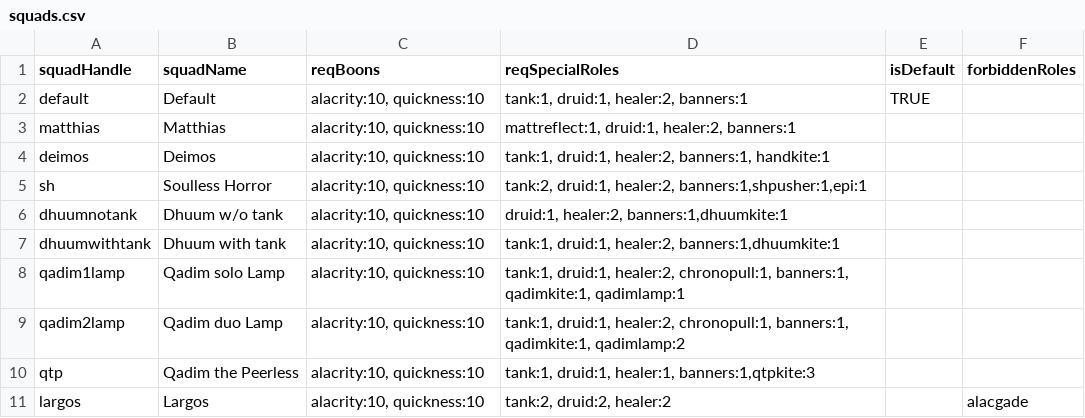
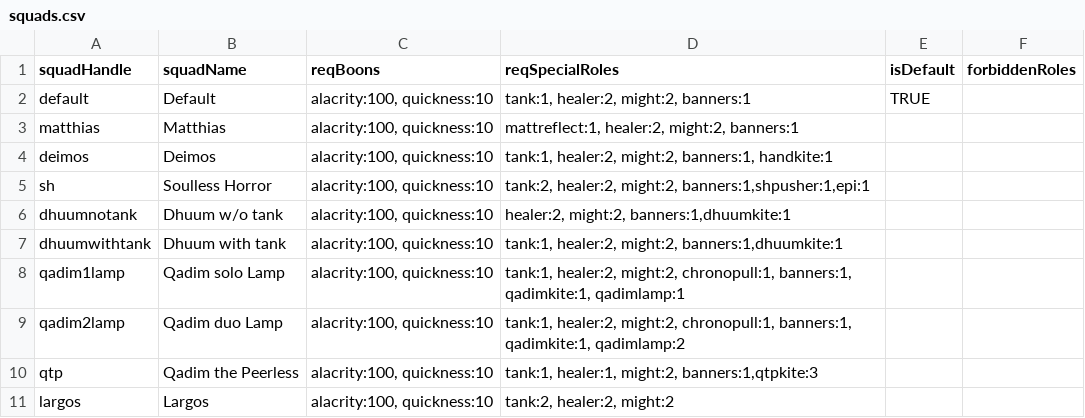
Before and after one commit to Frumsz/GW2RaidSquadGenerator, a CSV file: squads.csv, drawn as a sheet.

Commit message:
Rewrite and fix the autofill
Rewritten auto-assign to work again and use it to check if a solution can actually be split up into squads

```diff
--- a/squads.csv
+++ b/squads.csv
@@ -1,11 +1,11 @@
 squadHandle,squadName,reqBoons,reqSpecialRoles,isDefault,forbiddenRoles
-default,Default,"alacrity:10, quickness:10","tank:1, druid:1, healer:2, banners:1",TRUE,
-matthias,Matthias,"alacrity:10, quickness:10","mattreflect:1, druid:1, healer:2, banners:1",,
-deimos,Deimos,"alacrity:10, quickness:10","tank:1, druid:1, healer:2, banners:1, handkite:1",,
-sh,Soulless Horror,"alacrity:10, quickness:10","tank:2, druid:1, healer:2, banners:1,shpusher:1,epi:1",,
-dhuumnotank,Dhuum w/o tank,"alacrity:10, quickness:10","druid:1, healer:2, banners:1,dhuumkite:1",,
-dhuumwithtank,Dhuum with tank,"alacrity:10, quickness:10","tank:1, druid:1, healer:2, banners:1,dhuumkite:1",,
-qadim1lamp,Qadim solo Lamp,"alacrity:10, quickness:10","tank:1, druid:1, healer:2, chronopull:1, banners:1, qadimkite:1, qadimlamp:1",,
-qadim2lamp,Qadim duo Lamp,"alacrity:10, quickness:10","tank:1, druid:1, healer:2, chronopull:1, banners:1, qadimkite:1, qadimlamp:2",,
-qtp,Qadim the Peerless,"alacrity:10, quickness:10","tank:1, druid:1, healer:1, banners:1,qtpkite:3",,
-largos,Largos,"alacrity:10, quickness:10","tank:2, druid:2, healer:2",,"alacgade"
+default,Default,"alacrity:100, quickness:10","tank:1, healer:2, might:2, banners:1",TRUE,
+matthias,Matthias,"alacrity:100, quickness:10","mattreflect:1, healer:2, might:2, banners:1",,
+deimos,Deimos,"alacrity:100, quickness:10","tank:1, healer:2, might:2, banners:1, handkite:1",,
+sh,Soulless Horror,"alacrity:100, quickness:10","tank:2, healer:2, might:2, banners:1,shpusher:1,epi:1",,
+dhuumnotank,Dhuum w/o tank,"alacrity:100, quickness:10","healer:2, might:2, banners:1,dhuumkite:1",,
+dhuumwithtank,Dhuum with tank,"alacrity:100, quickness:10","tank:1, healer:2, might:2, banners:1,dhuumkite:1",,
+qadim1lamp,Qadim solo Lamp,"alacrity:100, quickness:10","tank:1, healer:2, might:2, chronopull:1, banners:1, qadimkite:1, qadimlamp:1",,
+qadim2lamp,Qadim duo Lamp,"alacrity:100, quickness:10","tank:1, healer:2, might:2, chronopull:1, banners:1, qadimkite:1, qadimlamp:2",,
+qtp,Qadim the Peerless,"alacrity:100, quickness:10","tank:1, healer:1, might:2, banners:1,qtpkite:3",,
+largos,Largos,"alacrity:100, quickness:10","tank:2, healer:2, might:2",,
```
Also changed, not shown: roles.csv, 12 other files.
